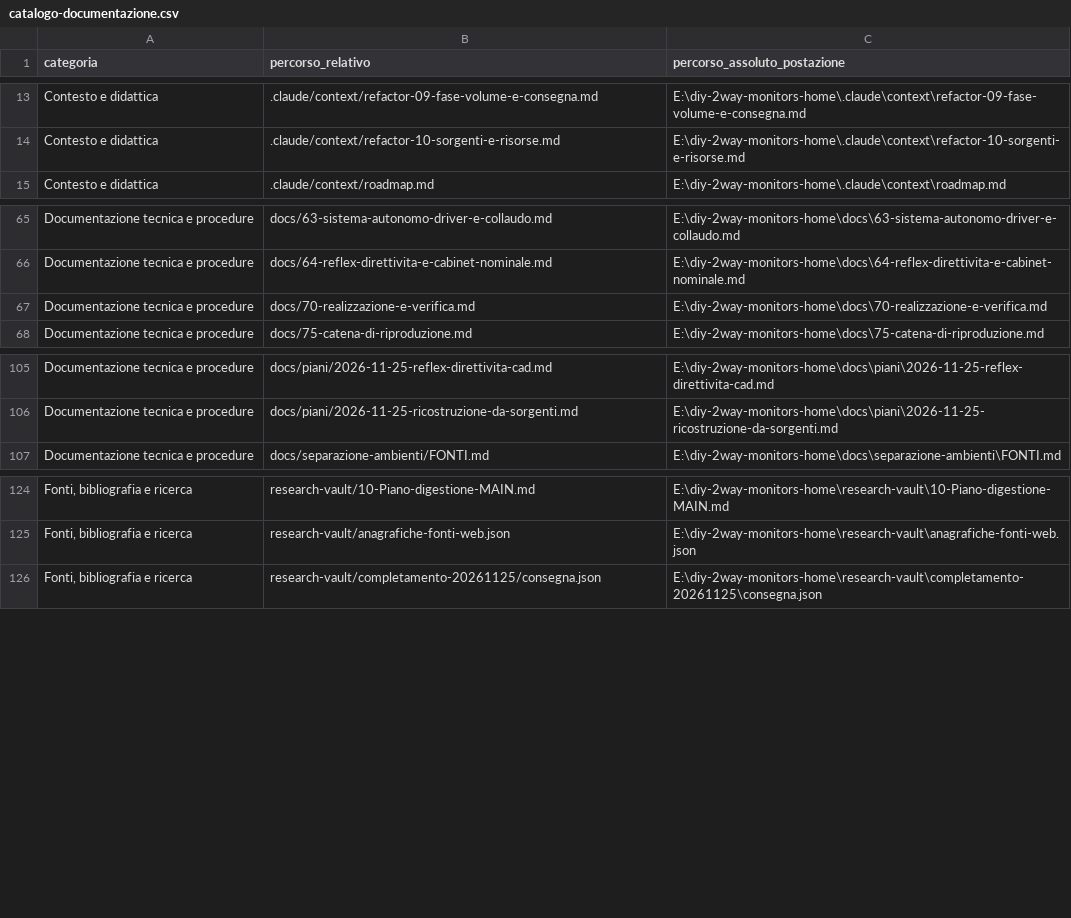
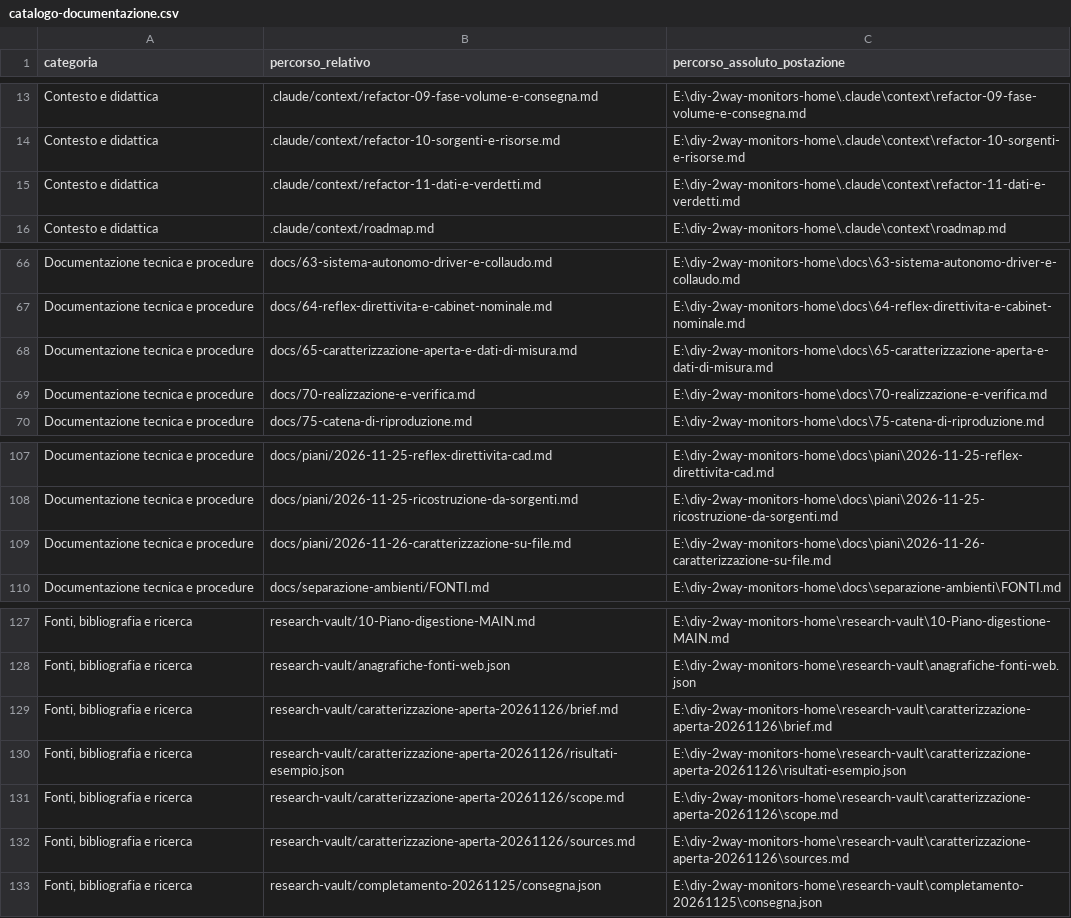
Before and after one commit to alesop95/diy-2way-monitors-home, a CSV file: data/catalogo-documentazione.csv, drawn as a sheet; only a part is shown, gaps mark what is left out; the diff names each change by its address in the sheet, - before the commit and + after, or states it on an @@ line.

Commit message:
Aggiunta caratterizzazione su file e chiarito il percorso GLL

```diff
--- a/data/catalogo-documentazione.csv
+++ b/data/catalogo-documentazione.csv
+row 15: Contesto e didattica | .claude/context/refactor-11-dati-e-verdetti.md | E:\diy-2way-monitors-home\.claude\context\refactor-11-dati-e-verdetti.md
+row 68: Documentazione tecnica e procedure | docs/65-caratterizzazione-aperta-e-dati-di-misura.md | E:\diy-2way-monitors-home\docs\65-caratterizzazione-aperta-e-dati-di-misura.md
+row 109: Documentazione tecnica e procedure | docs/piani/2026-11-26-caratterizzazione-su-file.md | E:\diy-2way-monitors-home\docs\piani\2026-11-26-caratterizzazione-su-file.md
+row 129: Fonti, bibliografia e ricerca | research-vault/caratterizzazione-aperta-20261126/brief.md | E:\diy-2way-monitors-home\research-vault\caratterizzazione-aperta-20261126\brief.md
+row 130: Fonti, bibliografia e ricerca | research-vault/caratterizzazione-aperta-20261126/risultati-esempio.json | E:\diy-2way-monitors-home\research-vault\caratterizzazione-aperta-20261126\risultati-esempio.json
+row 131: Fonti, bibliografia e ricerca | research-vault/caratterizzazione-aperta-20261126/scope.md | E:\diy-2way-monitors-home\research-vault\caratterizzazione-aperta-20261126\scope.md
+row 132: Fonti, bibliografia e ricerca | research-vault/caratterizzazione-aperta-20261126/sources.md | E:\diy-2way-monitors-home\research-vault\caratterizzazione-aperta-20261126\sources.md
```
Also changed, not shown: 38 other files.
